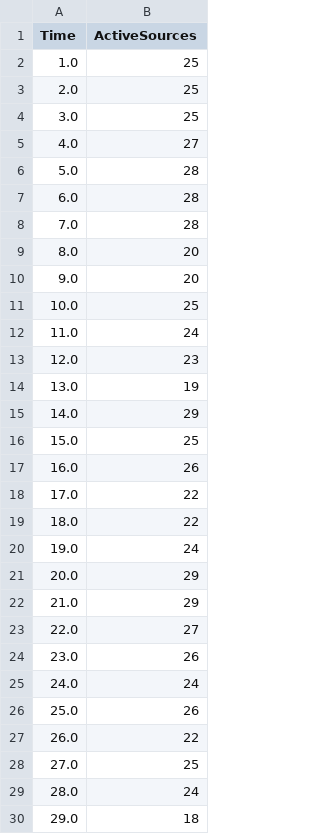
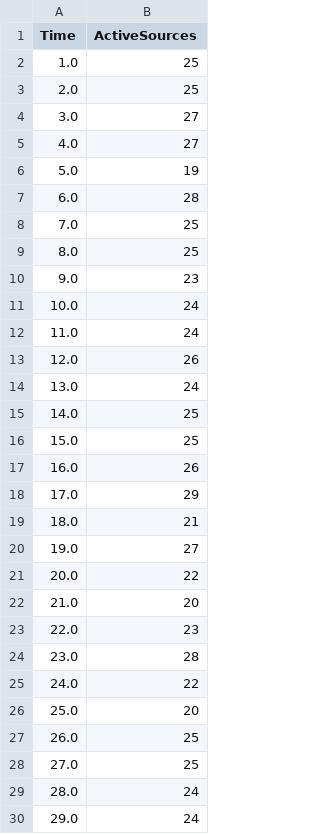
Before and after one commit to LucyC-code/Group-Assignment-COMP41670, a CSV file: simulation_output.csv, drawn as a sheet; only a part is shown; the diff covers the shown part only.

```diff
--- a/simulation_output.csv
+++ b/simulation_output.csv
@@ -3,28 +3,28 @@ Time,ActiveSources
 2.0,25
-3.0,25
+3.0,27
 4.0,27
-5.0,28
+5.0,19
 6.0,28
-7.0,28
-8.0,20
-9.0,20
-10.0,25
+7.0,25
+8.0,25
+9.0,23
+10.0,24
 11.0,24
-12.0,23
-13.0,19
-14.0,29
+12.0,26
+13.0,24
+14.0,25
 15.0,25
 16.0,26
-17.0,22
-18.0,22
-19.0,24
-20.0,29
-21.0,29
-22.0,27
-23.0,26
-24.0,24
-25.0,26
-26.0,22
+17.0,29
+18.0,21
+19.0,27
+20.0,22
+21.0,20
+22.0,23
+23.0,28
+24.0,22
+25.0,20
+26.0,25
 27.0,25
 28.0,24
-29.0,18
+29.0,24
```
Also changed, not shown: 150 edited cells elsewhere in this file, 2 other files.
